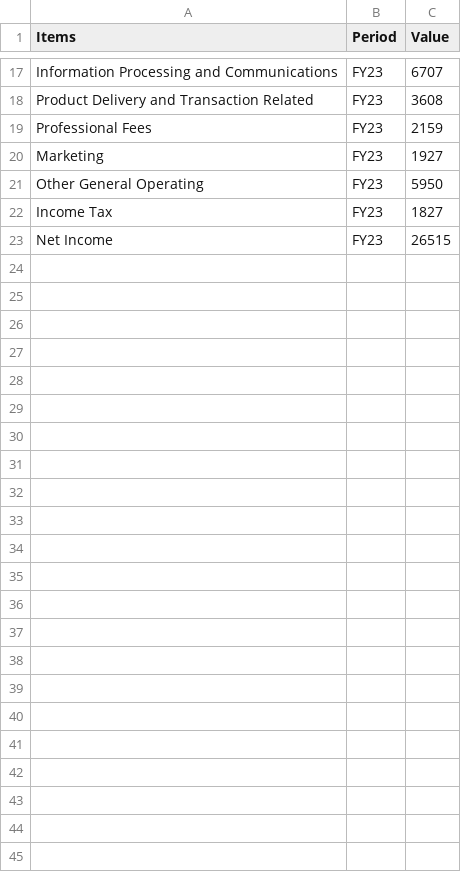
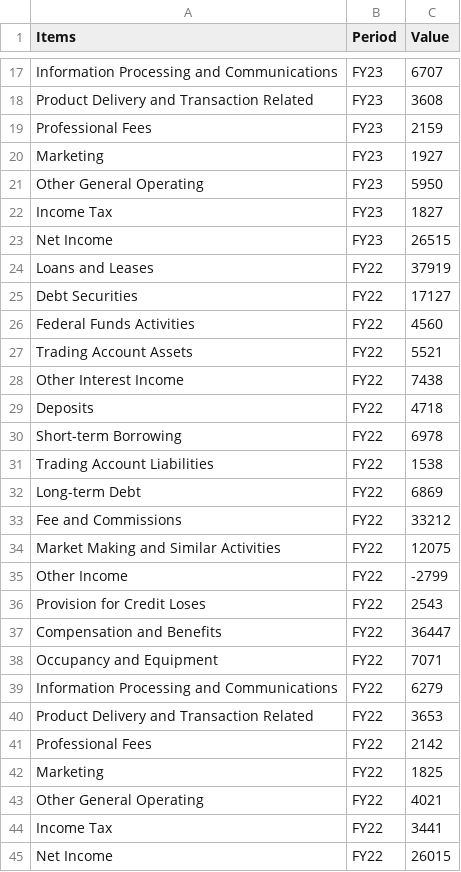
Before and after one commit to jacquessham/FinancialReport_Dashboard, a CSV file: dashboard/data/bac/dataset/bac_income_example.csv, drawn as a sheet; only a part is shown, gaps mark what is left out; the diff names each change by its address in the sheet, - before the commit and + after, or states it on an @@ line.

```diff
--- a/dashboard/data/bac/dataset/bac_income_example.csv
+++ b/dashboard/data/bac/dataset/bac_income_example.csv
+row 24: Loans and Leases | FY22 | 37919
+row 25: Debt Securities | FY22 | 17127
+row 26: Federal Funds Activities | FY22 | 4560
+row 27: Trading Account Assets | FY22 | 5521
+row 28: Other Interest Income | FY22 | 7438
+row 29: Deposits | FY22 | 4718
+row 30: Short-term Borrowing | FY22 | 6978
+row 31: Trading Account Liabilities | FY22 | 1538
+row 32: Long-term Debt | FY22 | 6869
+row 33: Fee and Commissions | FY22 | 33212
+row 34: Market Making and Similar Activities | FY22 | 12075
+row 35: Other Income | FY22 | -2799
+row 36: Provision for Credit Loses | FY22 | 2543
+row 37: Compensation and Benefits | FY22 | 36447
+row 38: Occupancy and Equipment | FY22 | 7071
+row 39: Information Processing and Communications | FY22 | 6279
+row 40: Product Delivery and Transaction Related | FY22 | 3653
+row 41: Professional Fees | FY22 | 2142
+row 42: Marketing | FY22 | 1825
+row 43: Other General Operating | FY22 | 4021
+row 44: Income Tax | FY22 | 3441
+row 45: Net Income | FY22 | 26015
```
Also changed, not shown: dashboard/data/bac/dataset/bac_balancesheet_example.csv, dashboard/data/bac/dataset/bac_cashflow_example.csv, 5 other files.
